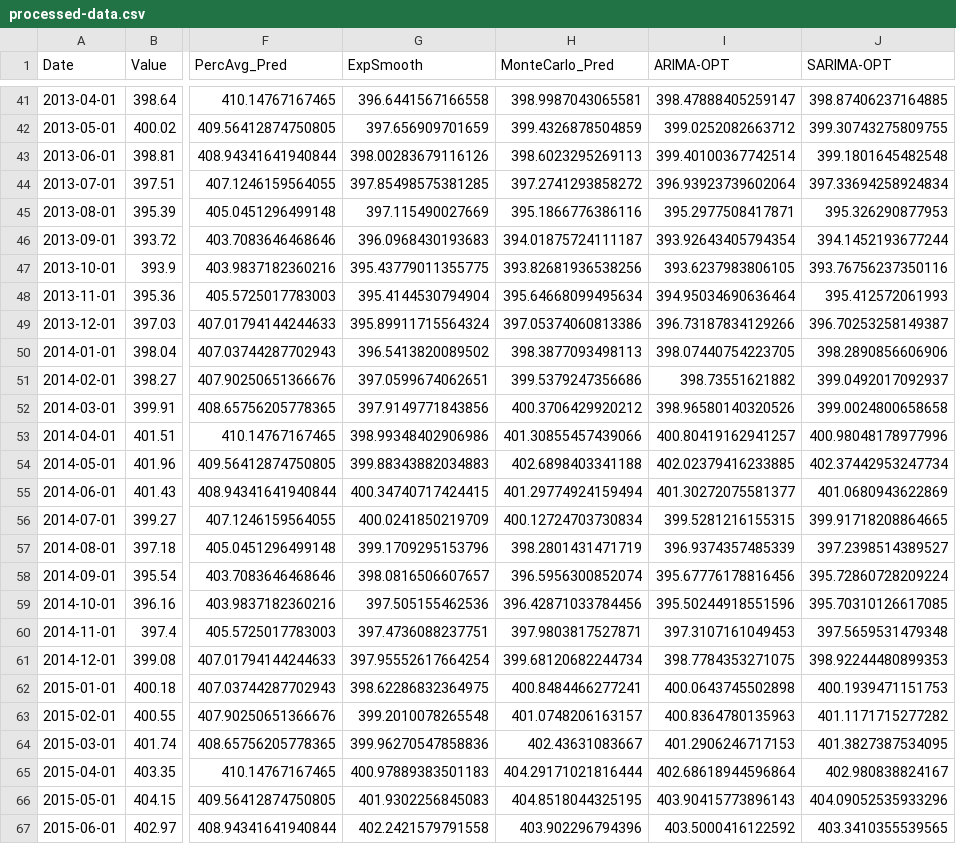
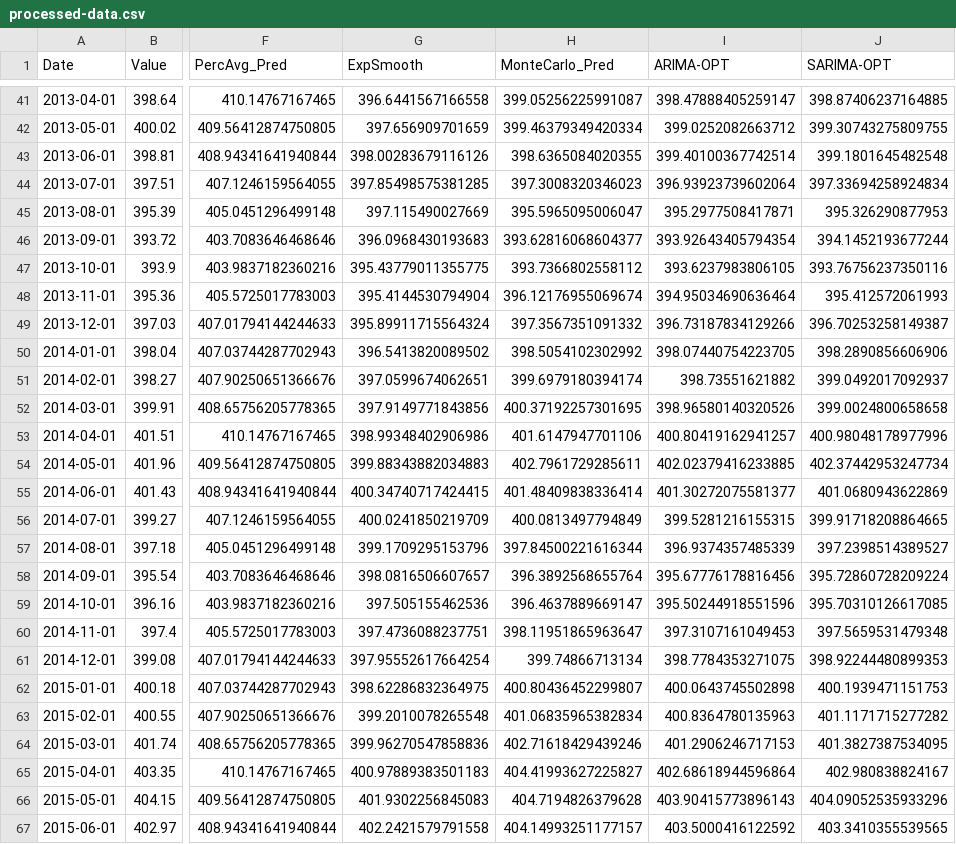
Before and after one commit to aLieexe/statistika-final-proj, a CSV file: processed-data.csv, drawn as a sheet; only a part is shown, gaps mark what is left out; the diff covers the shown part only; the diff names each change by its address in the sheet, - before the commit and + after, or states it on an @@ line.

```diff
--- a/processed-data.csv
+++ b/processed-data.csv
-H41 (MonteCarlo_Pred): 398.9987043065581
+H41 (MonteCarlo_Pred): 399.05256225991087
-H42 (MonteCarlo_Pred): 399.4326878504859
+H42 (MonteCarlo_Pred): 399.46379349420334
-H43 (MonteCarlo_Pred): 398.6023295269113
+H43 (MonteCarlo_Pred): 398.6365084020355
-H44 (MonteCarlo_Pred): 397.2741293858272
+H44 (MonteCarlo_Pred): 397.3008320346023
-H45 (MonteCarlo_Pred): 395.1866776386116
+H45 (MonteCarlo_Pred): 395.5965095006047
-H46 (MonteCarlo_Pred): 394.01875724111187
+H46 (MonteCarlo_Pred): 393.62816068604377
-H47 (MonteCarlo_Pred): 393.82681936538256
+H47 (MonteCarlo_Pred): 393.7366802558112
-H48 (MonteCarlo_Pred): 395.64668099495634
+H48 (MonteCarlo_Pred): 396.12176955069674
-H49 (MonteCarlo_Pred): 397.05374060813386
+H49 (MonteCarlo_Pred): 397.3567351091332
-H50 (MonteCarlo_Pred): 398.3877093498113
+H50 (MonteCarlo_Pred): 398.5054102302992
-H51 (MonteCarlo_Pred): 399.5379247356686
+H51 (MonteCarlo_Pred): 399.6979180394174
-H52 (MonteCarlo_Pred): 400.3706429920212
+H52 (MonteCarlo_Pred): 400.37192257301695
-H53 (MonteCarlo_Pred): 401.30855457439066
+H53 (MonteCarlo_Pred): 401.6147947701106
-H54 (MonteCarlo_Pred): 402.6898403341188
+H54 (MonteCarlo_Pred): 402.7961729285611
-H55 (MonteCarlo_Pred): 401.29774924159494
+H55 (MonteCarlo_Pred): 401.48409838336414
-H56 (MonteCarlo_Pred): 400.12724703730834
+H56 (MonteCarlo_Pred): 400.0813497794849
-H57 (MonteCarlo_Pred): 398.2801431471719
+H57 (MonteCarlo_Pred): 397.84500221616344
-H58 (MonteCarlo_Pred): 396.5956300852074
+H58 (MonteCarlo_Pred): 396.3892568655764
-H59 (MonteCarlo_Pred): 396.42871033784456
+H59 (MonteCarlo_Pred): 396.4637889669147
-H60 (MonteCarlo_Pred): 397.9803817527871
+H60 (MonteCarlo_Pred): 398.11951865963647
-H61 (MonteCarlo_Pred): 399.68120682244734
+H61 (MonteCarlo_Pred): 399.74866713134
-H62 (MonteCarlo_Pred): 400.8484466277241
+H62 (MonteCarlo_Pred): 400.80436452299807
-H63 (MonteCarlo_Pred): 401.0748206163157
+H63 (MonteCarlo_Pred): 401.06835965382834
-H64 (MonteCarlo_Pred): 402.43631083667
+H64 (MonteCarlo_Pred): 402.71618429439246
-H65 (MonteCarlo_Pred): 404.29171021816444
+H65 (MonteCarlo_Pred): 404.41993627225827
-H66 (MonteCarlo_Pred): 404.8518044325195
+H66 (MonteCarlo_Pred): 404.7194826379628
-H67 (MonteCarlo_Pred): 403.902296794396
+H67 (MonteCarlo_Pred): 404.14993251177157
```
Also changed, not shown: 157 edited cells elsewhere in this file, 3 other files.
